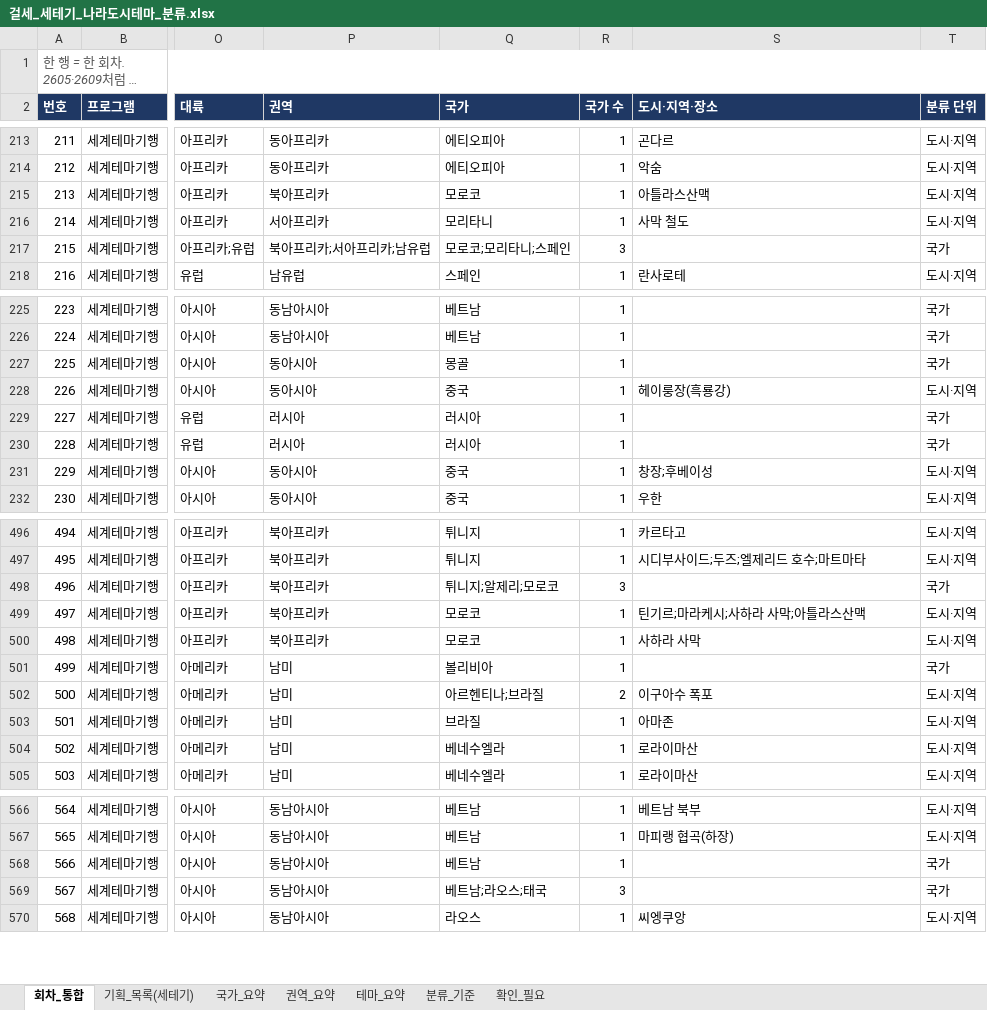
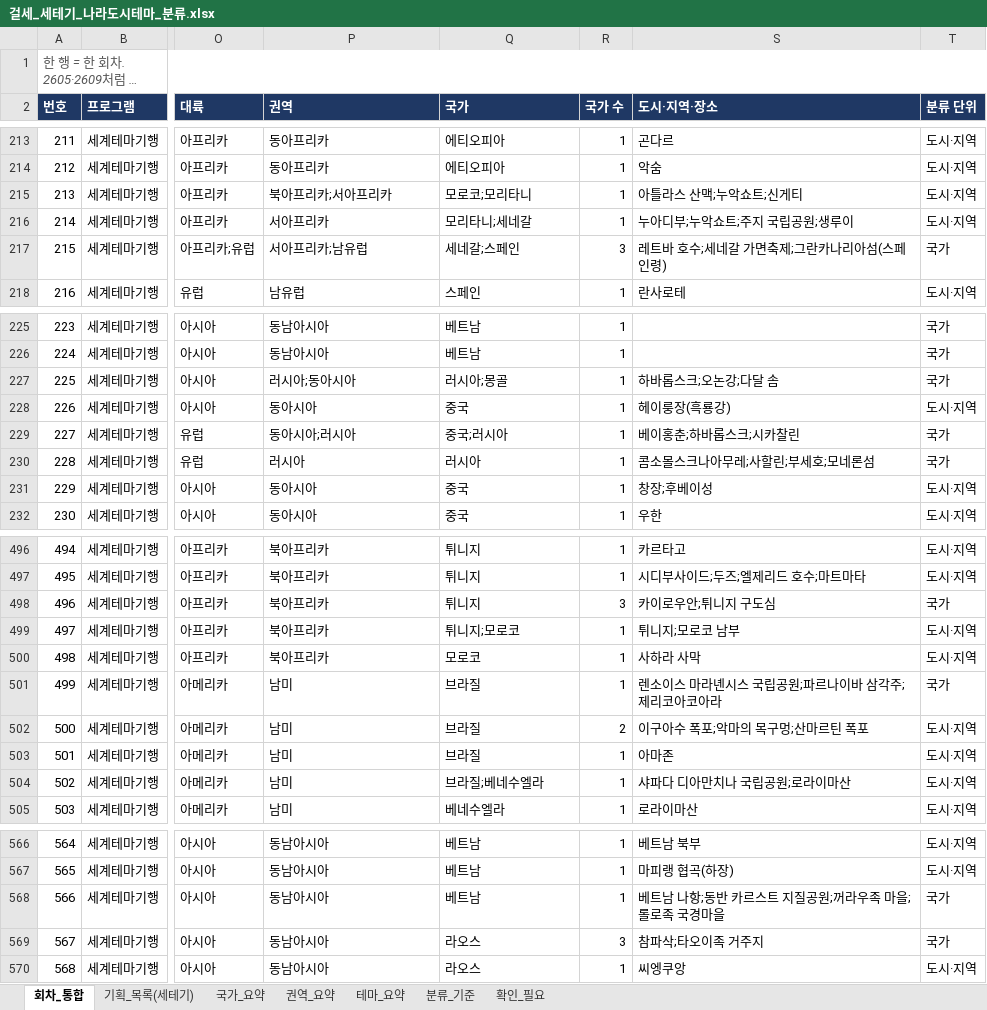
Before and after one commit to christine1150/kt-ena-programming-agent, an Excel workbook: docs/olife-geo/걸세_세테기_나라도시테마_분류.xlsx, sheet 회차_통합, drawn as a sheet; only a part is shown, gaps mark what is left out; long unchanged cells end in …; values as stored, in another font and other column widths than the file's, no borders; the diff covers the shown part only; the diff names each change by its address in the sheet, - before the commit and + after, or states it on an @@ line.

```diff
--- a/docs/olife-geo/걸세_세테기_나라도시테마_분류.xlsx (sheet 회차_통합)
+++ b/docs/olife-geo/걸세_세테기_나라도시테마_분류.xlsx (sheet 회차_통합)
-P215 (권역): 북아프리카
+P215 (권역): 북아프리카;서아프리카
-Q215 (국가): 모로코
+Q215 (국가): 모로코;모리타니
-S215 (도시·지역·장소): 아틀라스산맥
+S215 (도시·지역·장소): 아틀라스 산맥;누악쇼트;신게티
-Q216 (국가): 모리타니
+Q216 (국가): 모리타니;세네갈
-S216 (도시·지역·장소): 사막 철도
+S216 (도시·지역·장소): 누아디부;누악쇼트;주지 국립공원;생루이
-P217 (권역): 북아프리카;서아프리카;남유럽
+P217 (권역): 서아프리카;남유럽
-Q217 (국가): 모로코;모리타니;스페인
+Q217 (국가): 세네갈;스페인
-S217 (도시·지역·장소): (empty)
+S217 (도시·지역·장소): 레트바 호수;세네갈 가면축제;그란카나리아섬(스페인령)
-P227 (권역): 동아시아
+P227 (권역): 러시아;동아시아
-Q227 (국가): 몽골
+Q227 (국가): 러시아;몽골
-S227 (도시·지역·장소): (empty)
+S227 (도시·지역·장소): 하바롭스크;오논강;다달 솜
-P229 (권역): 러시아
+P229 (권역): 동아시아;러시아
-Q229 (국가): 러시아
+Q229 (국가): 중국;러시아
-S229 (도시·지역·장소): (empty)
+S229 (도시·지역·장소): 베이홍춘;하바롭스크;시카찰린
-S230 (도시·지역·장소): (empty)
+S230 (도시·지역·장소): 콤소몰스크나아무레;사할린;부세호;모네론섬
-Q498 (국가): 튀니지;알제리;모로코
+Q498 (국가): 튀니지
-S498 (도시·지역·장소): (empty)
+S498 (도시·지역·장소): 카이로우안;튀니지 구도심
-Q499 (국가): 모로코
+Q499 (국가): 튀니지;모로코
-S499 (도시·지역·장소): 틴기르;마라케시;사하라 사막;아틀라스산맥
+S499 (도시·지역·장소): 튀니지;모로코 남부
-Q501 (국가): 볼리비아
+Q501 (국가): 브라질
-S501 (도시·지역·장소): (empty)
+S501 (도시·지역·장소): 렌소이스 마라녠시스 국립공원;파르나이바 삼각주;제리코아코아라
-Q502 (국가): 아르헨티나;브라질
+Q502 (국가): 브라질
-S502 (도시·지역·장소): 이구아수 폭포
+S502 (도시·지역·장소): 이구아수 폭포;악마의 목구멍;산마르틴 폭포
-Q504 (국가): 베네수엘라
+Q504 (국가): 브라질;베네수엘라
-S504 (도시·지역·장소): 로라이마산
+S504 (도시·지역·장소): 샤파다 디아만치나 국립공원;로라이마산
-S568 (도시·지역·장소): (empty)
+S568 (도시·지역·장소): 베트남 나항;동반 카르스트 지질공원;꺼라우족 마을;롤로족 국경마을
-Q569 (국가): 베트남;라오스;태국
+Q569 (국가): 라오스
-S569 (도시·지역·장소): (empty)
+S569 (도시·지역·장소): 참파삭;타오이족 거주지
```
Also changed, not shown: 20 edited cells elsewhere in this sheet, 2 other files.
